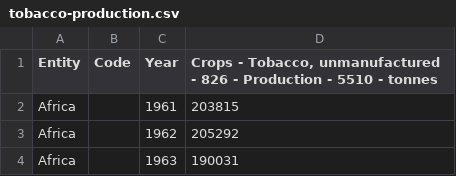
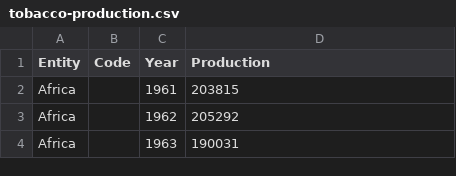
Before and after one commit to Mylena-angelica/Tabagismo_APC, a CSV file: tobacco-production.csv, drawn as a sheet; only a part is shown.

Commit message:
Update tobacco-production.csv

```diff
--- a/tobacco-production.csv
+++ b/tobacco-production.csv
@@ -1,2 +1,2 @@
-Entity,Code,Year,"Crops - Tobacco, unmanufactured - 826 - Production - 5510 - tonnes"
+Entity,Code,Year,"Production"
 Africa,,1961,203815
```
